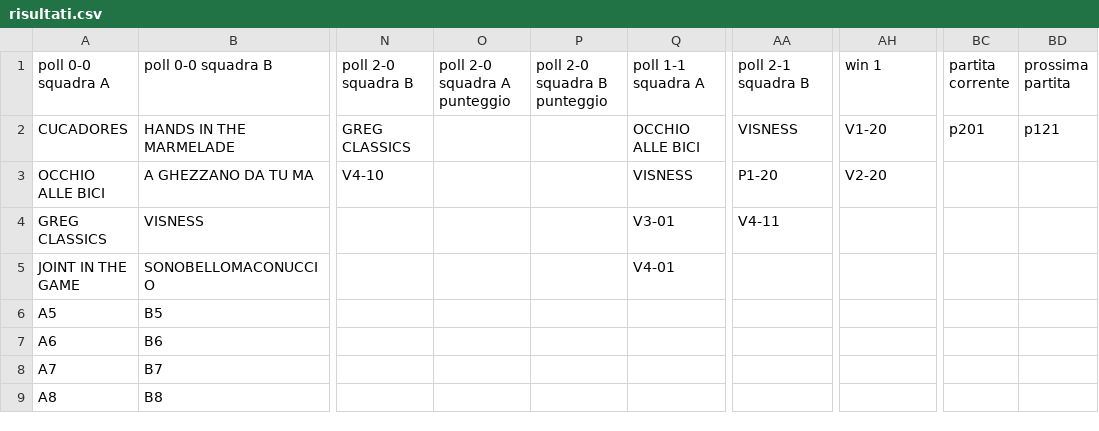
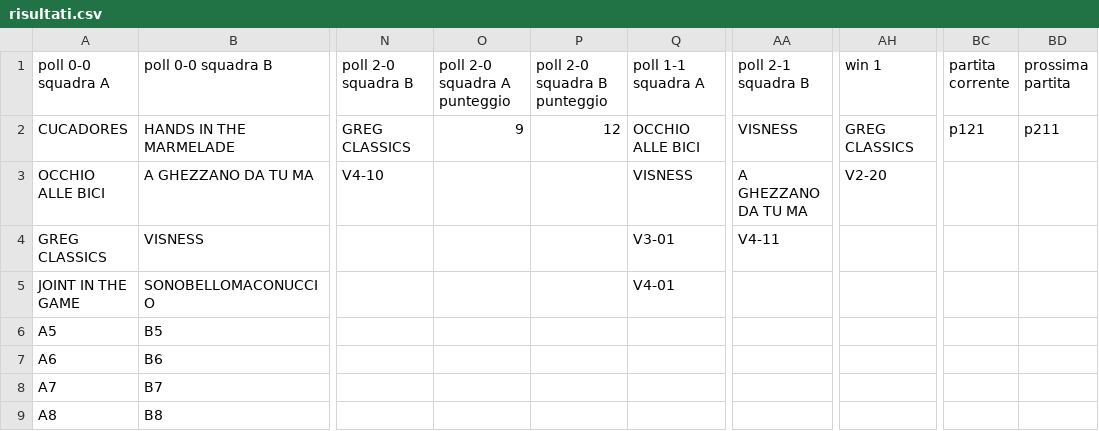
Before and after one commit to ChurchGame/ChurchGame.github.io, a CSV file: risultati.csv, drawn as a sheet; only a part is shown, gaps mark what is left out; the diff names each change by its address in the sheet, - before the commit and + after, or states it on an @@ line.

Commit message:
Update risultati.csv

```diff
--- a/risultati.csv
+++ b/risultati.csv
-O2 (poll 2-0 squadra A punteggio): (empty)
+O2 (poll 2-0 squadra A punteggio): 9
-P2 (poll 2-0 squadra B punteggio): (empty)
+P2 (poll 2-0 squadra B punteggio): 12
-AH2 (win 1): V1-20
+AH2 (win 1): GREG CLASSICS
-BC2 (partita corrente): p201
+BC2 (partita corrente): p121
-BD2 (prossima partita): p121
+BD2 (prossima partita): p211
-AA3 (poll 2-1 squadra B): P1-20
+AA3 (poll 2-1 squadra B): A GHEZZANO DA TU MA
```
